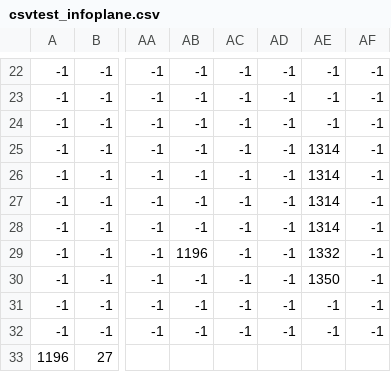
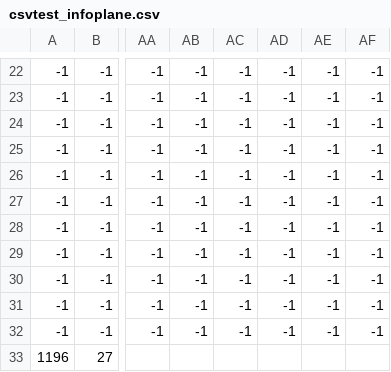
Before and after one commit to ErisdarSkolir/Project-Teal, a CSV file: res/levels/csvtest_infoplane.csv, drawn as a sheet; only a part is shown, gaps mark what is left out; the diff names each change by its address in the sheet, - before the commit and + after, or states it on an @@ line.

```diff
--- a/res/levels/csvtest_infoplane.csv
+++ b/res/levels/csvtest_infoplane.csv
-AE25:AE28: 1314
+AE25:AE28: -1
-AB29: 1196
+AB29: -1
-AE29: 1332
+AE29: -1
-AE30: 1350
+AE30: -1
```
Also changed, not shown: 17 other files.
